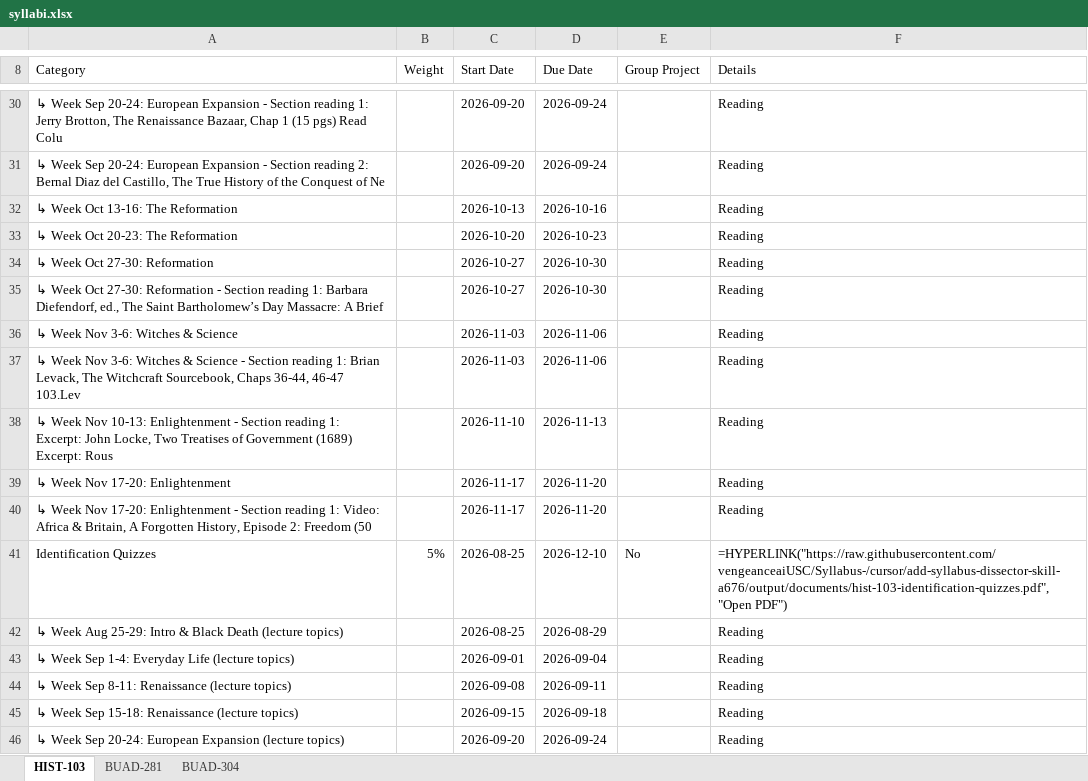
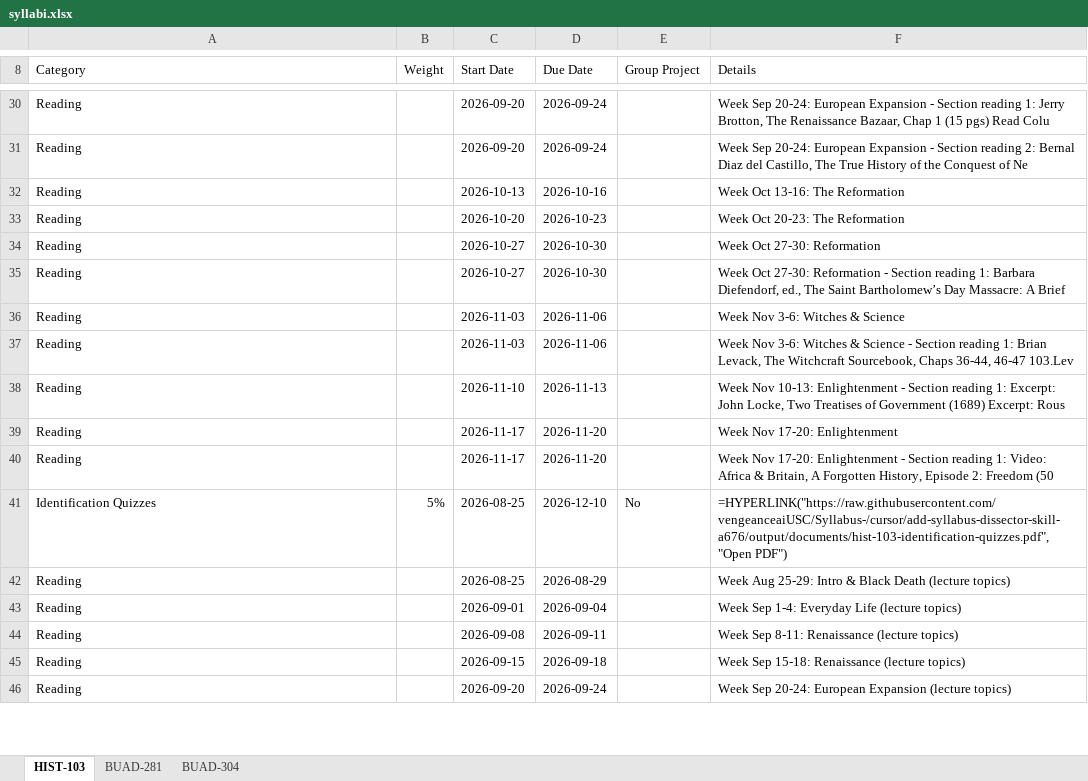
Before and after one commit to vengeanceaiUSC/Syllabus-, an Excel workbook: output/syllabi.xlsx, sheet HIST-103, drawn as a sheet; only a part is shown, gaps mark what is left out; values as stored, in another font and other column widths than the file's, no cell formats; formulas without a stored value are shown as written; the diff covers the shown part only; the diff names each change by its address in the sheet, - before the commit and + after, or states it on an @@ line.

```diff
--- a/output/syllabi.xlsx (sheet HIST-103)
+++ b/output/syllabi.xlsx (sheet HIST-103)
-A30 (Category): ↳ Week Sep 20-24: European Expansion - Section reading 1: Jerry Brotton, The Renaissance Bazaar, Chap 1 (15 pgs) Read Colu
+A30 (Category): Reading
-F30 (Details): Reading
+F30 (Details): Week Sep 20-24: European Expansion - Section reading 1: Jerry Brotton, The Renaissance Bazaar, Chap 1 (15 pgs) Read Colu
-A31 (Category): ↳ Week Sep 20-24: European Expansion - Section reading 2: Bernal Diaz del Castillo, The True History of the Conquest of Ne
+A31 (Category): Reading
-F31 (Details): Reading
+F31 (Details): Week Sep 20-24: European Expansion - Section reading 2: Bernal Diaz del Castillo, The True History of the Conquest of Ne
-A32 (Category): ↳ Week Oct 13-16: The Reformation
+A32 (Category): Reading
-F32 (Details): Reading
+F32 (Details): Week Oct 13-16: The Reformation
-A33 (Category): ↳ Week Oct 20-23: The Reformation
+A33 (Category): Reading
-F33 (Details): Reading
+F33 (Details): Week Oct 20-23: The Reformation
-A34 (Category): ↳ Week Oct 27-30: Reformation
+A34 (Category): Reading
-F34 (Details): Reading
+F34 (Details): Week Oct 27-30: Reformation
-A35 (Category): ↳ Week Oct 27-30: Reformation - Section reading 1: Barbara Diefendorf, ed., The Saint Bartholomew’s Day Massacre: A Brief
+A35 (Category): Reading
-F35 (Details): Reading
+F35 (Details): Week Oct 27-30: Reformation - Section reading 1: Barbara Diefendorf, ed., The Saint Bartholomew’s Day Massacre: A Brief
-A36 (Category): ↳ Week Nov 3-6: Witches & Science
+A36 (Category): Reading
-F36 (Details): Reading
+F36 (Details): Week Nov 3-6: Witches & Science
-A37 (Category): ↳ Week Nov 3-6: Witches & Science - Section reading 1: Brian Levack, The Witchcraft Sourcebook, Chaps 36-44, 46-47 103.Lev
+A37 (Category): Reading
-F37 (Details): Reading
+F37 (Details): Week Nov 3-6: Witches & Science - Section reading 1: Brian Levack, The Witchcraft Sourcebook, Chaps 36-44, 46-47 103.Lev
-A38 (Category): ↳ Week Nov 10-13: Enlightenment - Section reading 1: Excerpt: John Locke, Two Treatises of Government (1689) Excerpt: Rous
+A38 (Category): Reading
-F38 (Details): Reading
+F38 (Details): Week Nov 10-13: Enlightenment - Section reading 1: Excerpt: John Locke, Two Treatises of Government (1689) Excerpt: Rous
-A39 (Category): ↳ Week Nov 17-20: Enlightenment
+A39 (Category): Reading
-F39 (Details): Reading
+F39 (Details): Week Nov 17-20: Enlightenment
-A40 (Category): ↳ Week Nov 17-20: Enlightenment - Section reading 1: Video: Africa & Britain, A Forgotten History, Episode 2: Freedom (50
+A40 (Category): Reading
-F40 (Details): Reading
+F40 (Details): Week Nov 17-20: Enlightenment - Section reading 1: Video: Africa & Britain, A Forgotten History, Episode 2: Freedom (50
-A42 (Category): ↳ Week Aug 25-29: Intro & Black Death (lecture topics)
+A42 (Category): Reading
-F42 (Details): Reading
+F42 (Details): Week Aug 25-29: Intro & Black Death (lecture topics)
-A43 (Category): ↳ Week Sep 1-4: Everyday Life (lecture topics)
+A43 (Category): Reading
-F43 (Details): Reading
+F43 (Details): Week Sep 1-4: Everyday Life (lecture topics)
-A44 (Category): ↳ Week Sep 8-11: Renaissance (lecture topics)
+A44 (Category): Reading
-F44 (Details): Reading
+F44 (Details): Week Sep 8-11: Renaissance (lecture topics)
-A45 (Category): ↳ Week Sep 15-18: Renaissance (lecture topics)
+A45 (Category): Reading
-F45 (Details): Reading
+F45 (Details): Week Sep 15-18: Renaissance (lecture topics)
-A46 (Category): ↳ Week Sep 20-24: European Expansion (lecture topics)
+A46 (Category): Reading
-F46 (Details): Reading
+F46 (Details): Week Sep 20-24: European Expansion (lecture topics)
```
Also changed, not shown: 4 added rows, 4 removed rows and 40 edited cells elsewhere in this sheet, sheet BUAD-281, sheet BUAD-304, cell formats, 27 other files.
